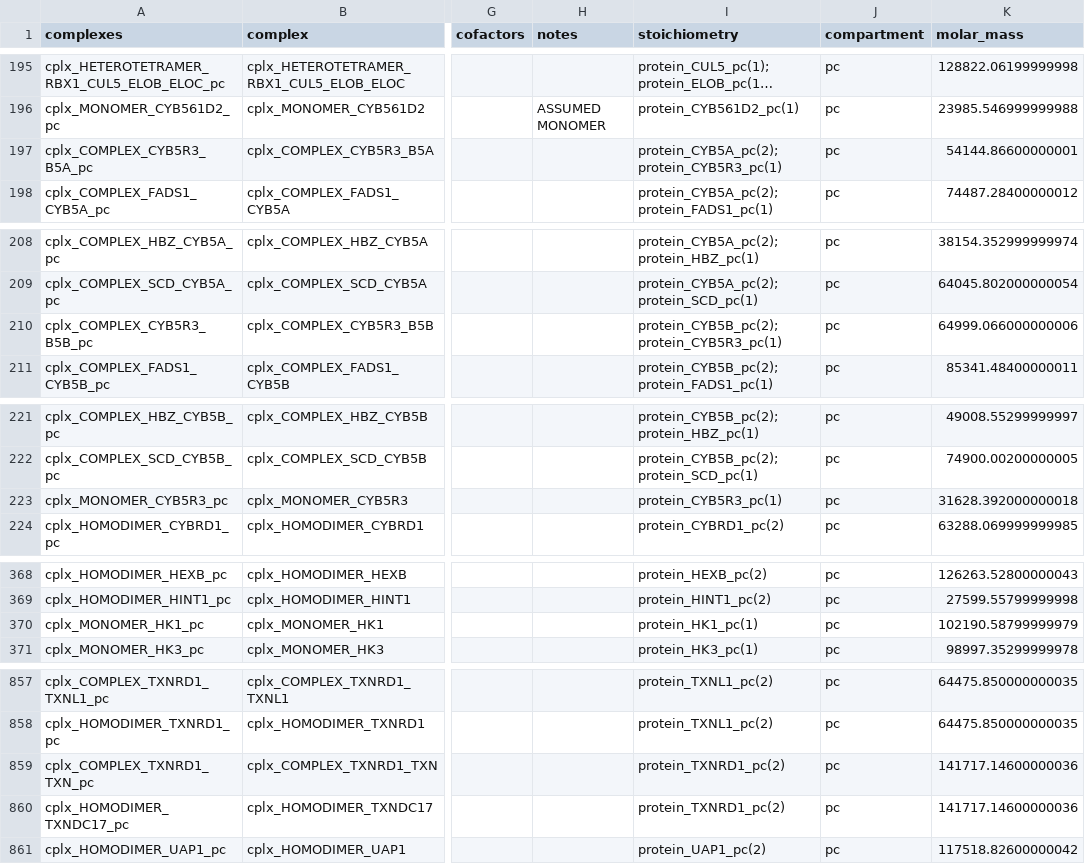
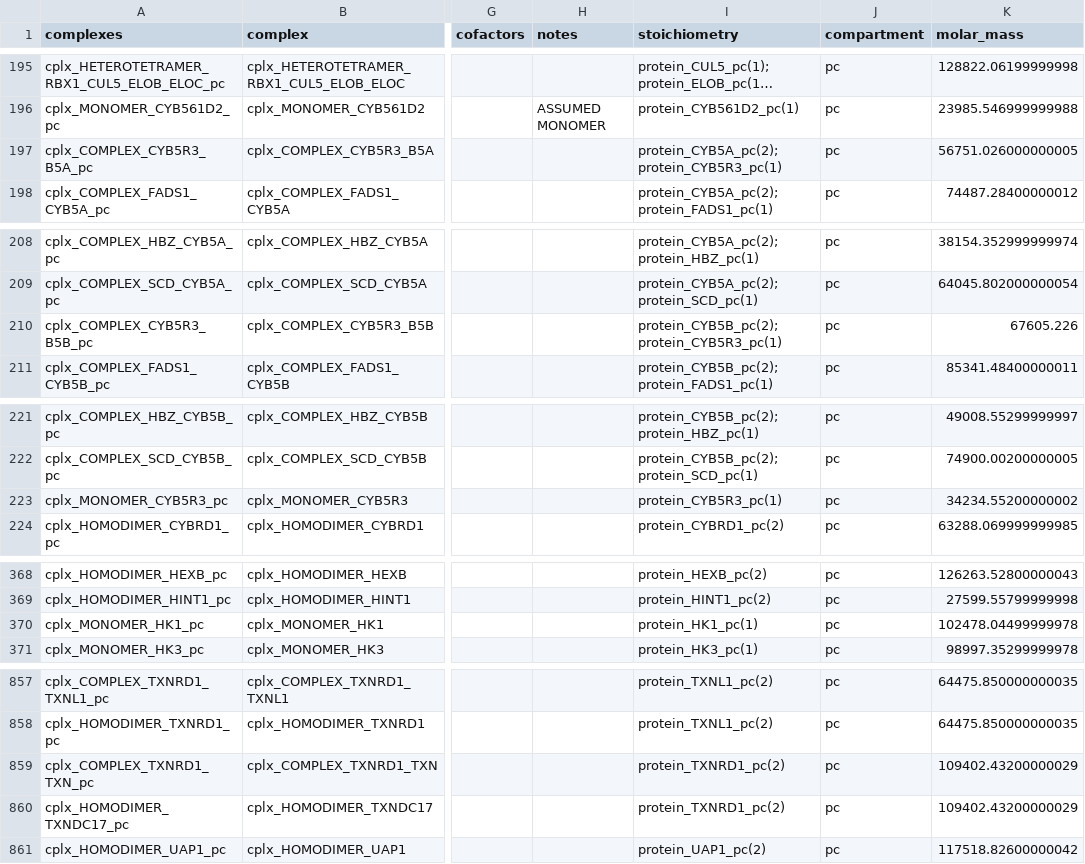
Before and after one commit to z-haiman/RBC-GEM, a TSV file: data/analysis/OVERLAY/Human/RBC_GEM/pcmodel_RBC_GEM_PC_complexes.tsv, drawn as a sheet; only a part is shown, gaps mark what is left out; long unchanged cells end in …; the diff covers the shown part only; the diff names each change by its address in the sheet, - before the commit and + after, or states it on an @@ line.

```diff
--- a/data/analysis/OVERLAY/Human/RBC_GEM/pcmodel_RBC_GEM_PC_complexes.tsv
+++ b/data/analysis/OVERLAY/Human/RBC_GEM/pcmodel_RBC_GEM_PC_complexes.tsv
-K197 (molar_mass): 54144.86600000001
+K197 (molar_mass): 56751.026000000005
-K210 (molar_mass): 64999.066000000006
+K210 (molar_mass): 67605.226
-K223 (molar_mass): 31628.392000000018
+K223 (molar_mass): 34234.55200000002
-K370 (molar_mass): 102190.58799999979
+K370 (molar_mass): 102478.04499999978
-K859:K860 (molar_mass): 141717.14600000036
+K859:K860 (molar_mass): 109402.43200000029
```
Also changed, not shown: 2 edited cells elsewhere in this file, data/analysis/OVERLAY/Human/RBC_GEM/pcmodel_RBC_GEM_PC_proteins.tsv, data/analysis/OVERLAY/Mouse/RBC_GEM/pcmodel_RBC_GEM_PC_complexes.tsv, 34 other files.
